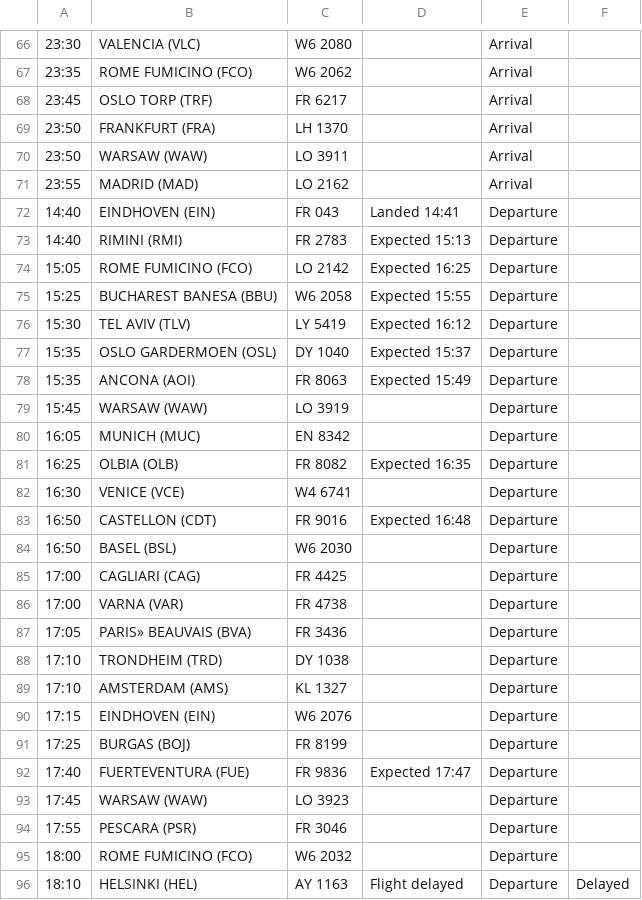
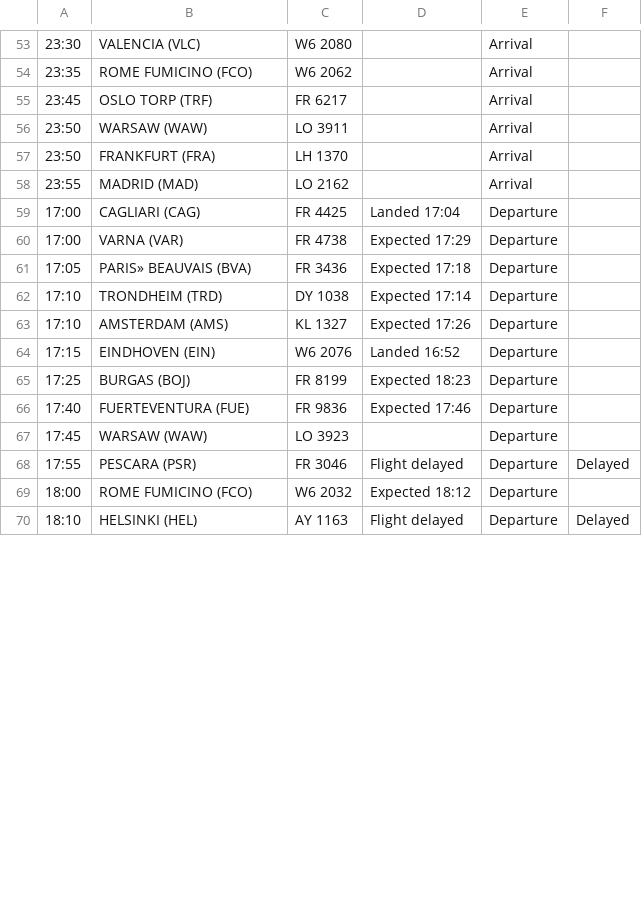
Before and after one commit to ljswierzawska/flights-krakow, a CSV file: flights_krk.csv, drawn as a sheet; only a part is shown, gaps mark what is left out; removed rows and columns are numbered as before the commit, all else as after; the diff covers the shown part only; the diff names each change by its address in the sheet, - before the commit and + after, or states it on an @@ line.

```diff
--- a/flights_krk.csv
+++ b/flights_krk.csv
@@ row 70 moved to row 56: 23:50 @@
-row 72: 14:40 | EINDHOVEN (EIN) | FR 043 | Landed 14:41 | Departure
-row 73: 14:40 | RIMINI (RMI) | FR 2783 | Expected 15:13 | Departure
-row 74: 15:05 | ROME FUMICINO (FCO) | LO 2142 | Expected 16:25 | Departure
-row 75: 15:25 | BUCHAREST BANESA (BBU) | W6 2058 | Expected 15:55 | Departure
-row 76: 15:30 | TEL AVIV (TLV) | LY 5419 | Expected 16:12 | Departure
-row 77: 15:35 | OSLO GARDERMOEN (OSL) | DY 1040 | Expected 15:37 | Departure
-row 78: 15:35 | ANCONA (AOI) | FR 8063 | Expected 15:49 | Departure
-row 79: 15:45 | WARSAW (WAW) | LO 3919 |  | Departure
-row 80: 16:05 | MUNICH (MUC) | EN 8342 |  | Departure
-row 81: 16:25 | OLBIA (OLB) | FR 8082 | Expected 16:35 | Departure
-row 82: 16:30 | VENICE (VCE) | W4 6741 |  | Departure
-row 83: 16:50 | CASTELLON (CDT) | FR 9016 | Expected 16:48 | Departure
-row 84: 16:50 | BASEL (BSL) | W6 2030 |  | Departure
-D59: (empty)
+D59: Landed 17:04
-D60: (empty)
+D60: Expected 17:29
-D61: (empty)
+D61: Expected 17:18
-D62: (empty)
+D62: Expected 17:14
-D63: (empty)
+D63: Expected 17:26
-D64: (empty)
+D64: Landed 16:52
-D65: (empty)
+D65: Expected 18:23
-D66: Expected 17:47
+D66: Expected 17:46
-D68: (empty)
+D68: Flight delayed
-F68: (empty)
+F68: Delayed
-D69: (empty)
+D69: Expected 18:12
```
Also changed, not shown: 13 removed rows, 1 moved row and 25 edited cells elsewhere in this file.
